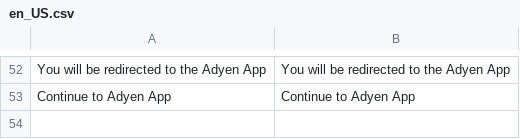
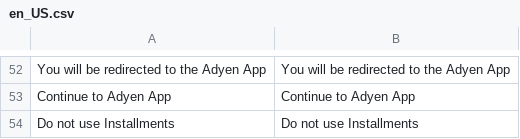
Before and after one commit to Adyen/adyen-magento2, a CSV file: i18n/en_US.csv, drawn as a sheet; only a part is shown, gaps mark what is left out; the diff names each change by its address in the sheet, - before the commit and + after, or states it on an @@ line.

Commit message:
PW-303: Fixed OneClick installments, small fix on CronMessage

```diff
--- a/i18n/en_US.csv
+++ b/i18n/en_US.csv
+row 54: Do not use Installments | Do not use Installments
```
Also changed, not shown: 9 other files.
